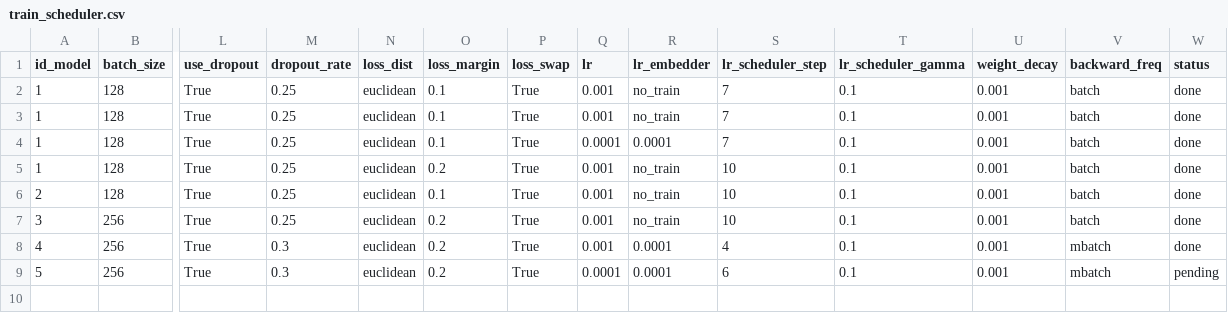
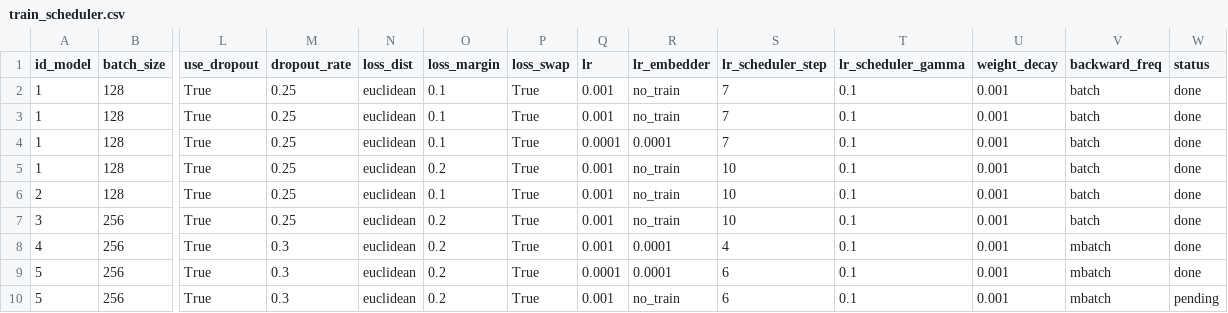
Before and after one commit to FGarridoV/p2up, a CSV file: train_scheduler.csv, drawn as a sheet; only a part is shown, gaps mark what is left out; rows hold the shown columns only; the diff names each change by its address in the sheet, - before the commit and + after, or states it on an @@ line.

Commit message:
new scheduler

```diff
--- a/train_scheduler.csv
+++ b/train_scheduler.csv
-W9 (status): pending
+W9 (status): done
+row 10: 5 | 256 | True | 0.3 | euclidean | 0.2 | True | 0.001 | no_train | 6 | 0.1 | 0.001 | mbatch | pending
```
